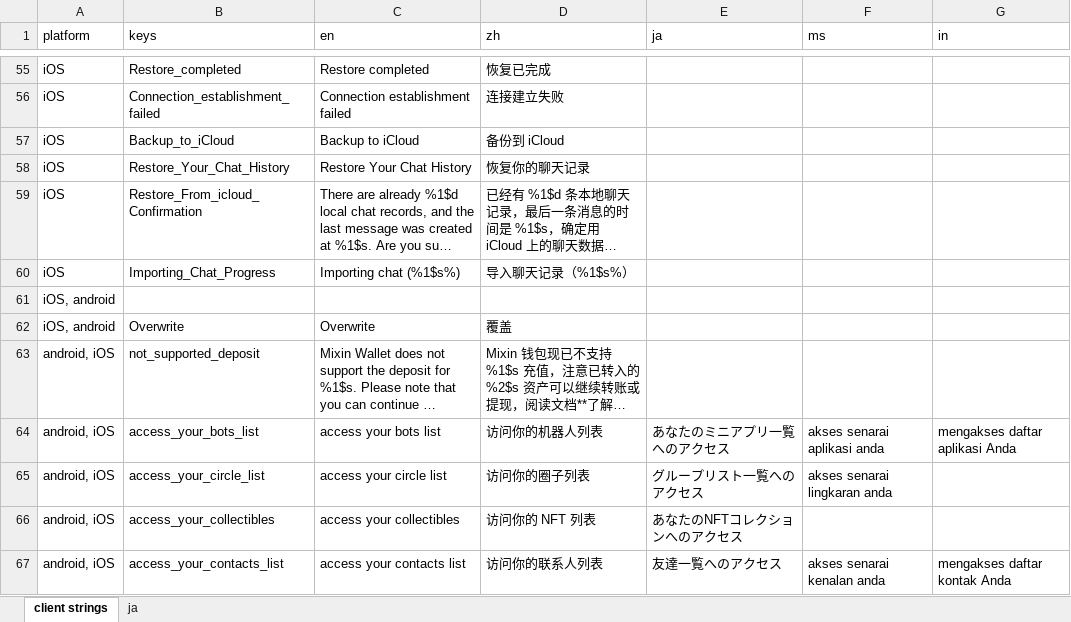
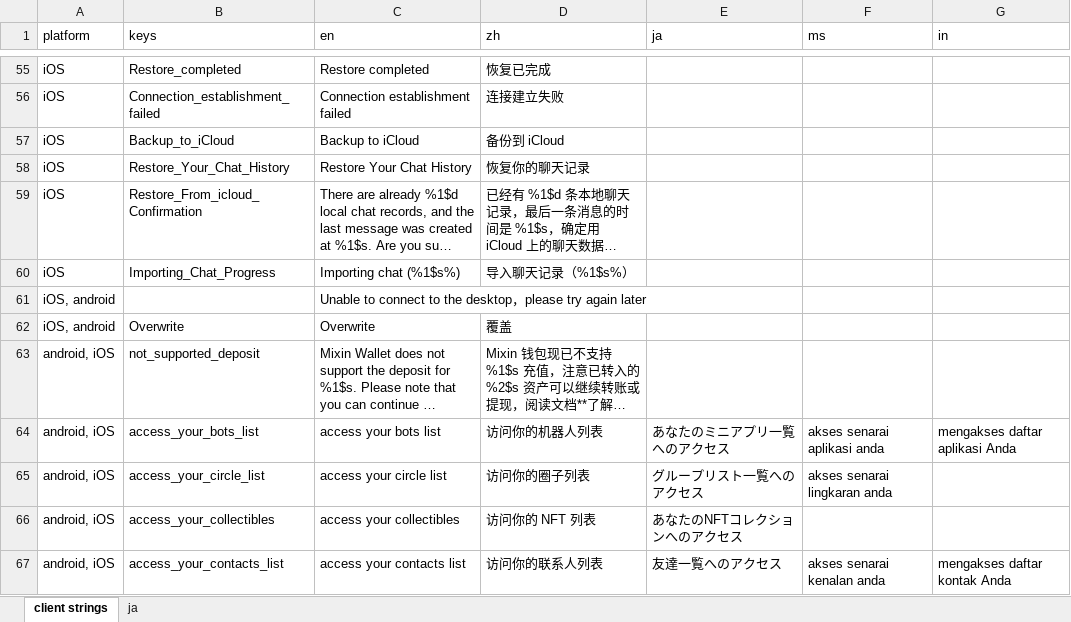
Before and after one commit to xingstarx/sync-google-sheet, an Excel workbook: client.xlsx, sheet client strings, drawn as a sheet; only a part is shown, gaps mark what is left out; long unchanged cells end in …; values as stored, in another font and other column widths than the file's, no borders; charts and pictures and conditional formats not drawn; the diff names each change by its address in the sheet, - before the commit and + after, or states it on an @@ line.

Commit message:
update client.xlsx

```diff
--- a/client.xlsx (sheet client strings)
+++ b/client.xlsx (sheet client strings)
-C61 (en): (empty)
+C61 (en): Unable to connect to the desktop，please try again later
```
